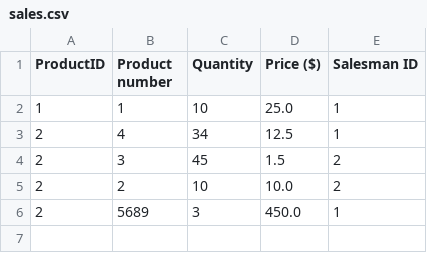
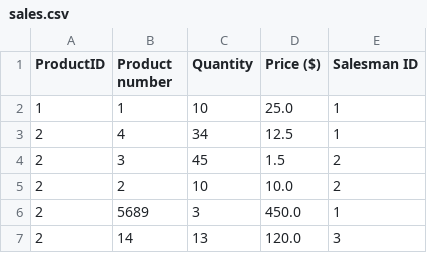
Before and after one commit to LuggeKluring/Python-vningar, a CSV file: sales.csv, drawn as a sheet; the diff names each change by its address in the sheet, - before the commit and + after, or states it on an @@ line.

Commit message:
Data addition to sales.csv

```diff
--- a/sales.csv
+++ b/sales.csv
+row 7: 2 | 14 | 13 | 120.0 | 3
```
